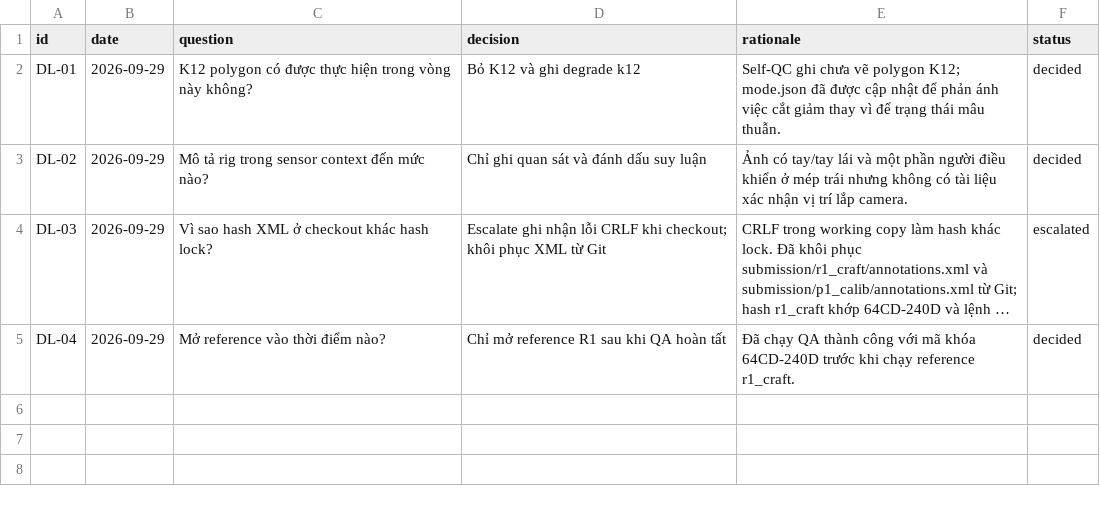
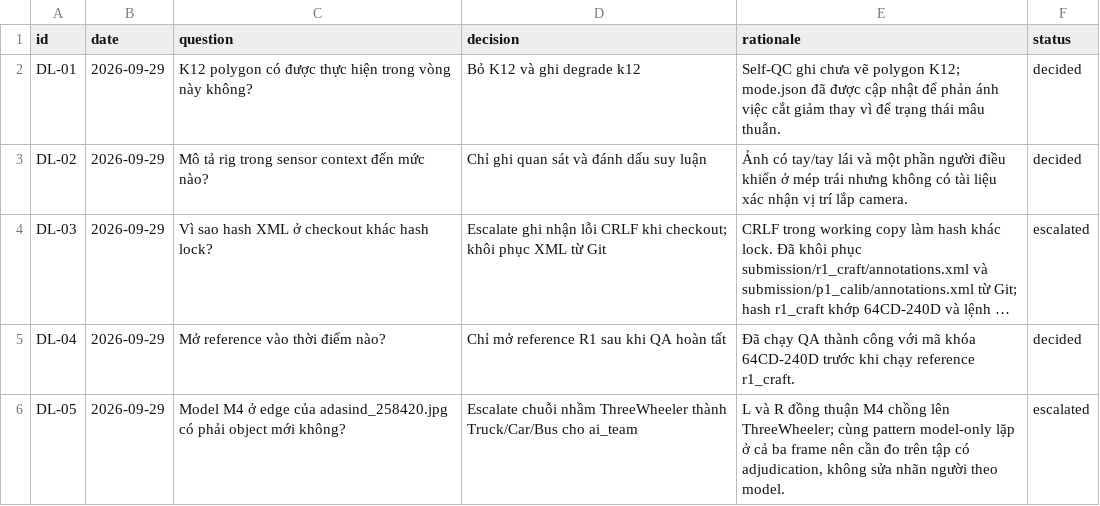
Before and after one commit to ttat288/K4-L2-DAY11-DataAnnotationOperationsSpecialist-2A202602232-Fisheye, a CSV file: submission/40_decision_log.csv, drawn as a sheet; long unchanged cells end in …; the diff names each change by its address in the sheet, - before the commit and + after, or states it on an @@ line.

```diff
--- a/submission/40_decision_log.csv
+++ b/submission/40_decision_log.csv
+row 6: DL-05 | 2026-09-29 | Model M4 ở edge của adasind_258420.jpg có phải object mới không? | Escalate chuỗi nhầm ThreeWheeler thành Truck/Car/Bus cho ai_team | L và R đồng thuận M4 chồng lên ThreeWheeler; cùng pattern model-only lặp ở cả ba frame nên cần đo trên tập có adjudication, không sửa nhãn người theo model. | escalated
```
Also changed, not shown: 8 other files.
